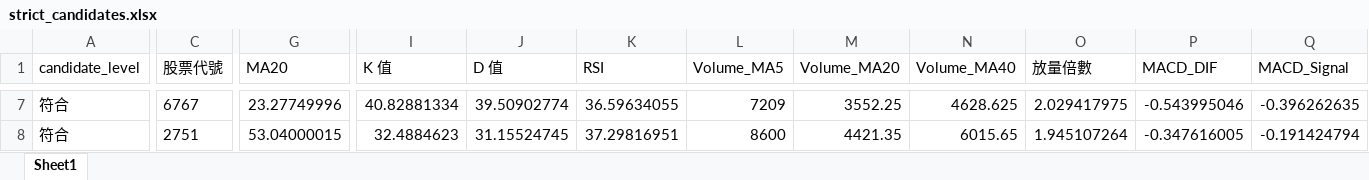
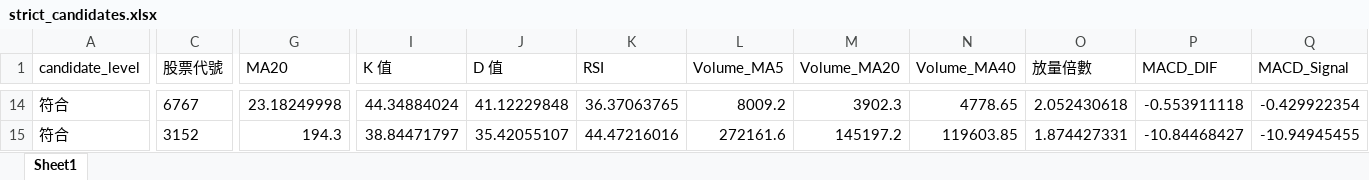
Before and after one commit to ScoppenLin/CandyTWStock, an Excel workbook: downloads/strict_candidates.xlsx, sheet Sheet1, drawn as a sheet; only a part is shown, gaps mark what is left out; values as stored, in another font and other column widths than the file's, no borders; addresses are those after the commit; the diff covers the shown part only; the diff names each change by its address in the sheet, - before the commit and + after, or states it on an @@ line.

```diff
--- a/downloads/strict_candidates.xlsx (sheet Sheet1)
+++ b/downloads/strict_candidates.xlsx (sheet Sheet1)
-G14 (MA20): 23.27749996
+G14 (MA20): 23.18249998
-I14 (K 值): 40.82881334
+I14 (K 值): 44.34884024
-J14 (D 值): 39.50902774
+J14 (D 值): 41.12229848
-K14 (RSI): 36.59634055
+K14 (RSI): 36.37063765
-L14 (Volume_MA5): 7209
+L14 (Volume_MA5): 8009.2
-M14 (Volume_MA20): 3552.25
+M14 (Volume_MA20): 3902.3
-N14 (Volume_MA40): 4628.625
+N14 (Volume_MA40): 4778.65
-O14 (放量倍數): 2.029417975
+O14 (放量倍數): 2.052430618
-P14 (MACD_DIF): -0.543995046
+P14 (MACD_DIF): -0.553911118
-Q14 (MACD_Signal): -0.396262635
+Q14 (MACD_Signal): -0.429922354
-C15 (股票代號): 2751
+C15 (股票代號): 3152
-G15 (MA20): 53.04000015
+G15 (MA20): 194.3
-I15 (K 值): 32.4884623
+I15 (K 值): 38.84471797
-J15 (D 值): 31.15524745
+J15 (D 值): 35.42055107
-K15 (RSI): 37.29816951
+K15 (RSI): 44.47216016
-L15 (Volume_MA5): 8600
+L15 (Volume_MA5): 272161.6
-M15 (Volume_MA20): 4421.35
+M15 (Volume_MA20): 145197.2
-N15 (Volume_MA40): 6015.65
+N15 (Volume_MA40): 119603.85
-O15 (放量倍數): 1.945107264
+O15 (放量倍數): 1.874427331
-P15 (MACD_DIF): -0.347616005
+P15 (MACD_DIF): -10.84468427
-Q15 (MACD_Signal): -0.191424794
+Q15 (MACD_Signal): -10.94945455
```
Also changed, not shown: 14 added rows, 3 removed rows and 139 edited cells elsewhere in this sheet, downloads/screening_result.xlsx, downloads/watchlist_candidates.xlsx, 3 other files.
